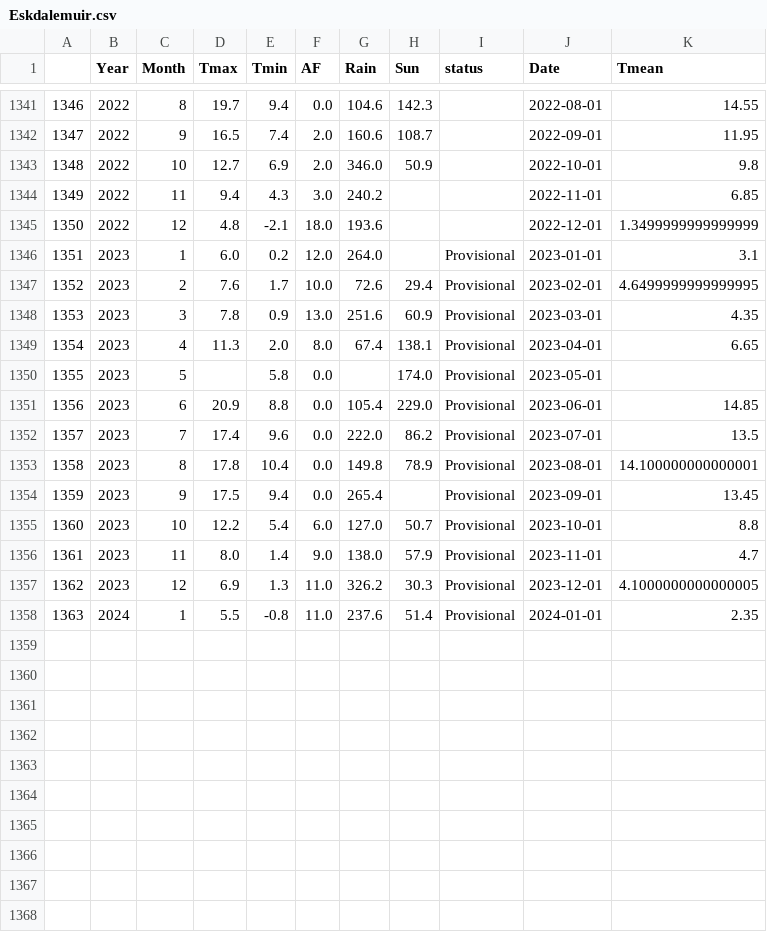
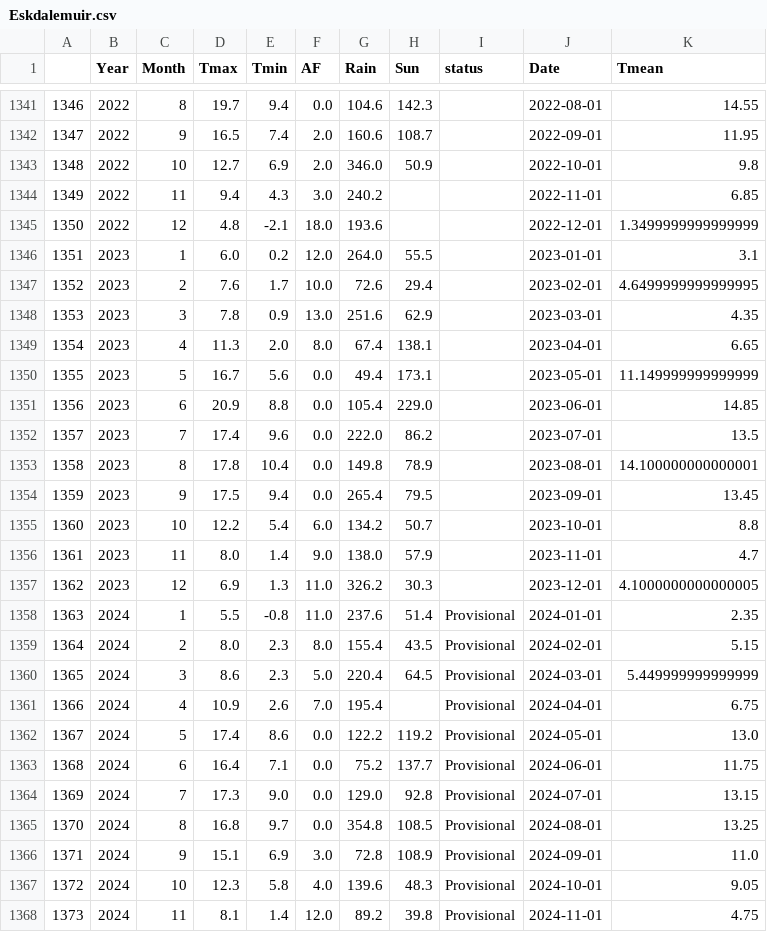
Before and after one commit to alanjones2/uk-historical-weather, a CSV file: data/Eskdalemuir.csv, drawn as a sheet; only a part is shown, gaps mark what is left out.

```diff
--- a/data/Eskdalemuir.csv
+++ b/data/Eskdalemuir.csv
@@ -1345,14 +1345,24 @@
 1350,2022,12,4.8,-2.1,18.0,193.6,,,2022-12-01,1.3499999999999999
-1351,2023,1,6.0,0.2,12.0,264.0,,Provisional,2023-01-01,3.1
-1352,2023,2,7.6,1.7,10.0,72.6,29.4,Provisional,2023-02-01,4.6499999999999995
-1353,2023,3,7.8,0.9,13.0,251.6,60.9,Provisional,2023-03-01,4.35
-1354,2023,4,11.3,2.0,8.0,67.4,138.1,Provisional,2023-04-01,6.65
-1355,2023,5,,5.8,0.0,,174.0,Provisional,2023-05-01,
-1356,2023,6,20.9,8.8,0.0,105.4,229.0,Provisional,2023-06-01,14.85
-1357,2023,7,17.4,9.6,0.0,222.0,86.2,Provisional,2023-07-01,13.5
-1358,2023,8,17.8,10.4,0.0,149.8,78.9,Provisional,2023-08-01,14.100000000000001
-1359,2023,9,17.5,9.4,0.0,265.4,,Provisional,2023-09-01,13.45
-1360,2023,10,12.2,5.4,6.0,127.0,50.7,Provisional,2023-10-01,8.8
-1361,2023,11,8.0,1.4,9.0,138.0,57.9,Provisional,2023-11-01,4.7
-1362,2023,12,6.9,1.3,11.0,326.2,30.3,Provisional,2023-12-01,4.1000000000000005
+1351,2023,1,6.0,0.2,12.0,264.0,55.5,,2023-01-01,3.1
+1352,2023,2,7.6,1.7,10.0,72.6,29.4,,2023-02-01,4.6499999999999995
+1353,2023,3,7.8,0.9,13.0,251.6,62.9,,2023-03-01,4.35
+1354,2023,4,11.3,2.0,8.0,67.4,138.1,,2023-04-01,6.65
+1355,2023,5,16.7,5.6,0.0,49.4,173.1,,2023-05-01,11.149999999999999
+1356,2023,6,20.9,8.8,0.0,105.4,229.0,,2023-06-01,14.85
+1357,2023,7,17.4,9.6,0.0,222.0,86.2,,2023-07-01,13.5
+1358,2023,8,17.8,10.4,0.0,149.8,78.9,,2023-08-01,14.100000000000001
+1359,2023,9,17.5,9.4,0.0,265.4,79.5,,2023-09-01,13.45
+1360,2023,10,12.2,5.4,6.0,134.2,50.7,,2023-10-01,8.8
+1361,2023,11,8.0,1.4,9.0,138.0,57.9,,2023-11-01,4.7
+1362,2023,12,6.9,1.3,11.0,326.2,30.3,,2023-12-01,4.1000000000000005
 1363,2024,1,5.5,-0.8,11.0,237.6,51.4,Provisional,2024-01-01,2.35
+1364,2024,2,8.0,2.3,8.0,155.4,43.5,Provisional,2024-02-01,5.15
+1365,2024,3,8.6,2.3,5.0,220.4,64.5,Provisional,2024-03-01,5.449999999999999
+1366,2024,4,10.9,2.6,7.0,195.4,,Provisional,2024-04-01,6.75
+1367,2024,5,17.4,8.6,0.0,122.2,119.2,Provisional,2024-05-01,13.0
+1368,2024,6,16.4,7.1,0.0,75.2,137.7,Provisional,2024-06-01,11.75
+1369,2024,7,17.3,9.0,0.0,129.0,92.8,Provisional,2024-07-01,13.15
+1370,2024,8,16.8,9.7,0.0,354.8,108.5,Provisional,2024-08-01,13.25
+1371,2024,9,15.1,6.9,3.0,72.8,108.9,Provisional,2024-09-01,11.0
+1372,2024,10,12.3,5.8,4.0,139.6,48.3,Provisional,2024-10-01,9.05
+1373,2024,11,8.1,1.4,12.0,89.2,39.8,Provisional,2024-11-01,4.75
```
Also changed, not shown: data/Armagh.csv, data/Heathrow.csv, 31 other files.
